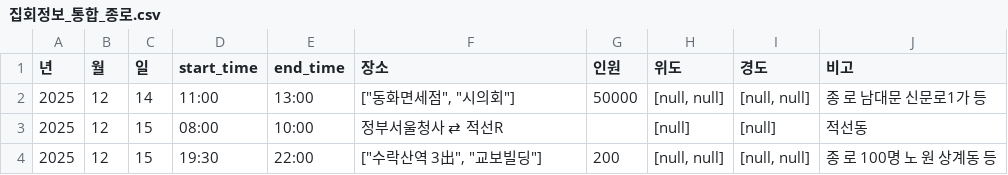
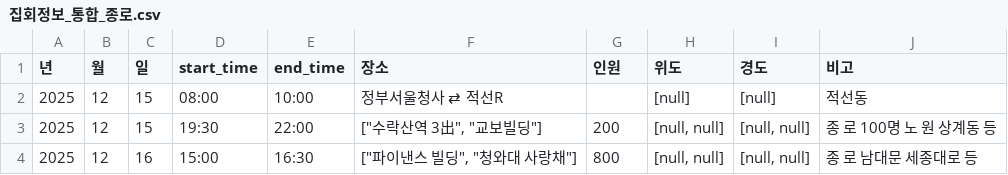
Before and after one commit to MinhaKim02/protest-crawling-database, a CSV file: data/집회정보_통합_종로.csv, drawn as a sheet.

```diff
--- a/data/집회정보_통합_종로.csv
+++ b/data/집회정보_통합_종로.csv
@@ -1,4 +1,4 @@
 년,월,일,start_time,end_time,장소,인원,위도,경도,비고
-2025,12,14,11:00,13:00,"[""동화면세점"", ""시의회""]",50000,"[null, null]","[null, null]",종 로 남대문 신문로1가 등
 2025,12,15,08:00,10:00,정부서울청사 ⇄ 적선R,,[null],[null],적선동
 2025,12,15,19:30,22:00,"[""수락산역 3出"", ""교보빌딩""]",200,"[null, null]","[null, null]",종 로 100명 노 원 상계동 등
+2025,12,16,15:00,16:30,"[""파이낸스 빌딩"", ""청와대 사랑채""]",800,"[null, null]","[null, null]",종 로 남대문 세종대로 등
```
Also changed, not shown: data/집회정보_통합.csv.
